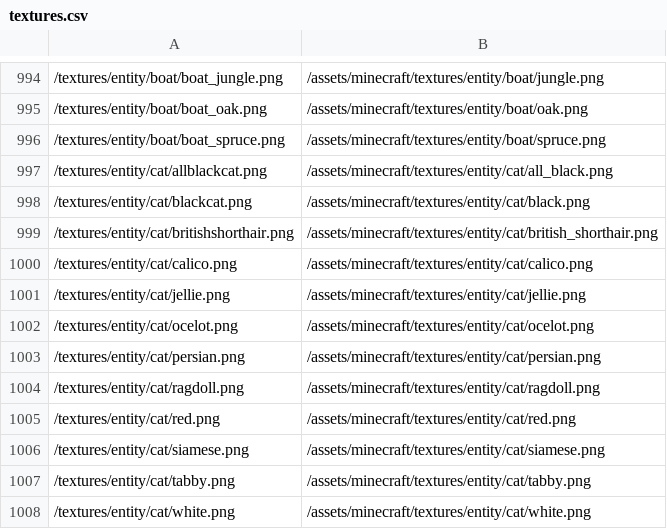
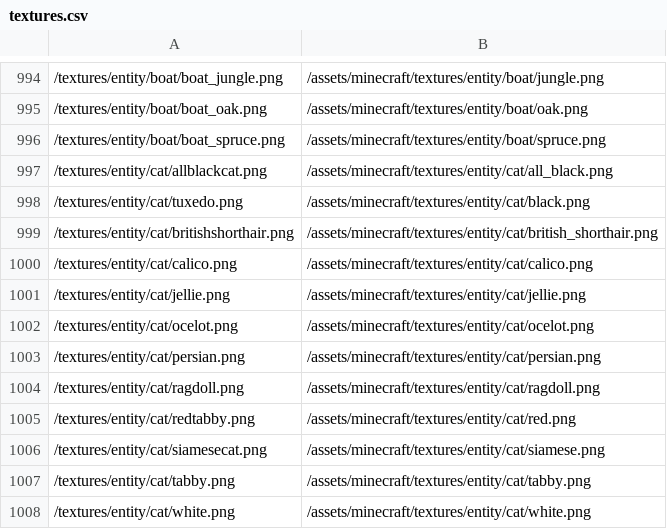
Before and after one commit to BCDeshiG/Bedrock-Resource-Converter-PY, a CSV file: textures.csv, drawn as a sheet; only a part is shown, gaps mark what is left out.

Commit message:
Update textures.csv
Wrong cat textures apparently

```diff
--- a/textures.csv
+++ b/textures.csv
@@ -997,3 +997,3 @@
 /textures/entity/cat/allblackcat.png,/assets/minecraft/textures/entity/cat/all_black.png
-/textures/entity/cat/blackcat.png,/assets/minecraft/textures/entity/cat/black.png
+/textures/entity/cat/tuxedo.png,/assets/minecraft/textures/entity/cat/black.png
 /textures/entity/cat/britishshorthair.png,/assets/minecraft/textures/entity/cat/british_shorthair.png
@@ -1004,4 +1004,4 @@
 /textures/entity/cat/ragdoll.png,/assets/minecraft/textures/entity/cat/ragdoll.png
-/textures/entity/cat/red.png,/assets/minecraft/textures/entity/cat/red.png
-/textures/entity/cat/siamese.png,/assets/minecraft/textures/entity/cat/siamese.png
+/textures/entity/cat/redtabby.png,/assets/minecraft/textures/entity/cat/red.png
+/textures/entity/cat/siamesecat.png,/assets/minecraft/textures/entity/cat/siamese.png
 /textures/entity/cat/tabby.png,/assets/minecraft/textures/entity/cat/tabby.png
```
